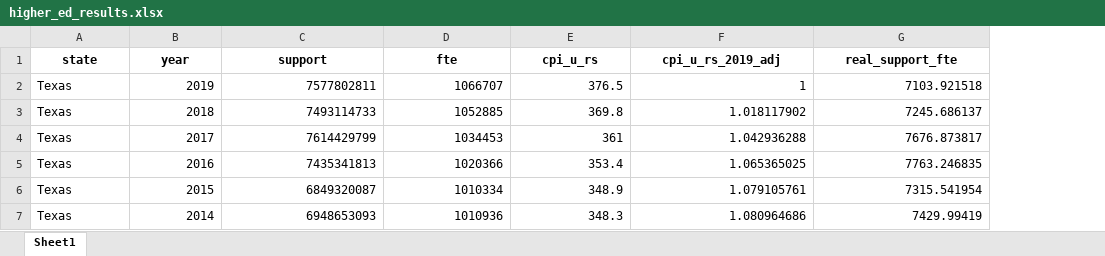
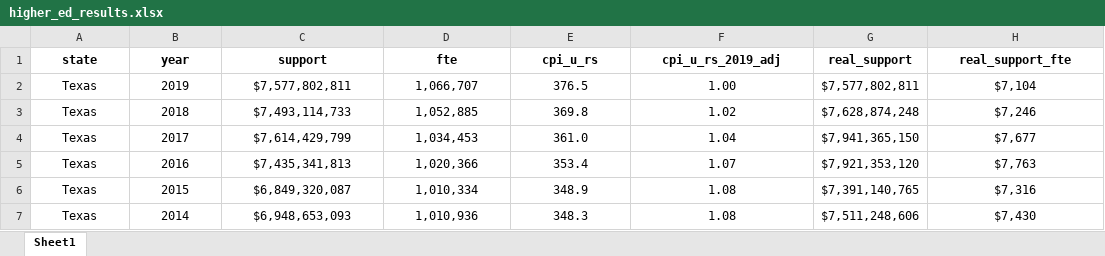
Before and after one commit to CenterOnBudget/r-intro-training, an Excel workbook: results/higher_ed_results.xlsx, sheet Sheet1, drawn as a sheet; only a part is shown; values as stored, in another font and other column widths than the file's, no borders; addresses are those after the commit; the diff covers the shown part only; the diff names each change by its address in the sheet, - before the commit and + after, or states it on an @@ line.

```diff
--- a/results/higher_ed_results.xlsx (sheet Sheet1)
+++ b/results/higher_ed_results.xlsx (sheet Sheet1)
+column G (real_support), rows 2-7: $7,577,802,811 | $7,628,874,248 | $7,941,365,150 | $7,921,353,120 | $7,391,140,765 | $7,511,248,606
-A2:A7 alignment: left
+A2:A7 alignment: center
-B2:F7 alignment: right
+B2:F7 alignment: center
-C2 (support): 7577802811
+C2 (support): $7,577,802,811
-D2 (fte): 1066707
+D2 (fte): 1,066,707
-F2 (cpi_u_rs_2019_adj): 1
+F2 (cpi_u_rs_2019_adj): 1.00
-H2 (real_support_fte): 7103.921518
+H2 (real_support_fte): $7,104
-H2:H7 alignment: right
+H2:H7 alignment: center
-C3 (support): 7493114733
+C3 (support): $7,493,114,733
-D3 (fte): 1052885
+D3 (fte): 1,052,885
-F3 (cpi_u_rs_2019_adj): 1.018117902
+F3 (cpi_u_rs_2019_adj): 1.02
-H3 (real_support_fte): 7245.686137
+H3 (real_support_fte): $7,246
-C4 (support): 7614429799
+C4 (support): $7,614,429,799
-D4 (fte): 1034453
+D4 (fte): 1,034,453
-E4 (cpi_u_rs): 361
+E4 (cpi_u_rs): 361.0
-F4 (cpi_u_rs_2019_adj): 1.042936288
+F4 (cpi_u_rs_2019_adj): 1.04
-H4 (real_support_fte): 7676.873817
+H4 (real_support_fte): $7,677
-C5 (support): 7435341813
+C5 (support): $7,435,341,813
-D5 (fte): 1020366
+D5 (fte): 1,020,366
-F5 (cpi_u_rs_2019_adj): 1.065365025
+F5 (cpi_u_rs_2019_adj): 1.07
-H5 (real_support_fte): 7763.246835
+H5 (real_support_fte): $7,763
-C6 (support): 6849320087
+C6 (support): $6,849,320,087
-D6 (fte): 1010334
+D6 (fte): 1,010,334
-F6 (cpi_u_rs_2019_adj): 1.079105761
+F6 (cpi_u_rs_2019_adj): 1.08
-H6 (real_support_fte): 7315.541954
+H6 (real_support_fte): $7,316
-C7 (support): 6948653093
+C7 (support): $6,948,653,093
-D7 (fte): 1010936
+D7 (fte): 1,010,936
-F7 (cpi_u_rs_2019_adj): 1.080964686
+F7 (cpi_u_rs_2019_adj): 1.08
-H7 (real_support_fte): 7429.99419
+H7 (real_support_fte): $7,430
```
Also changed, not shown: 137 edited cells and cell formats elsewhere in this sheet, 3 other files.
